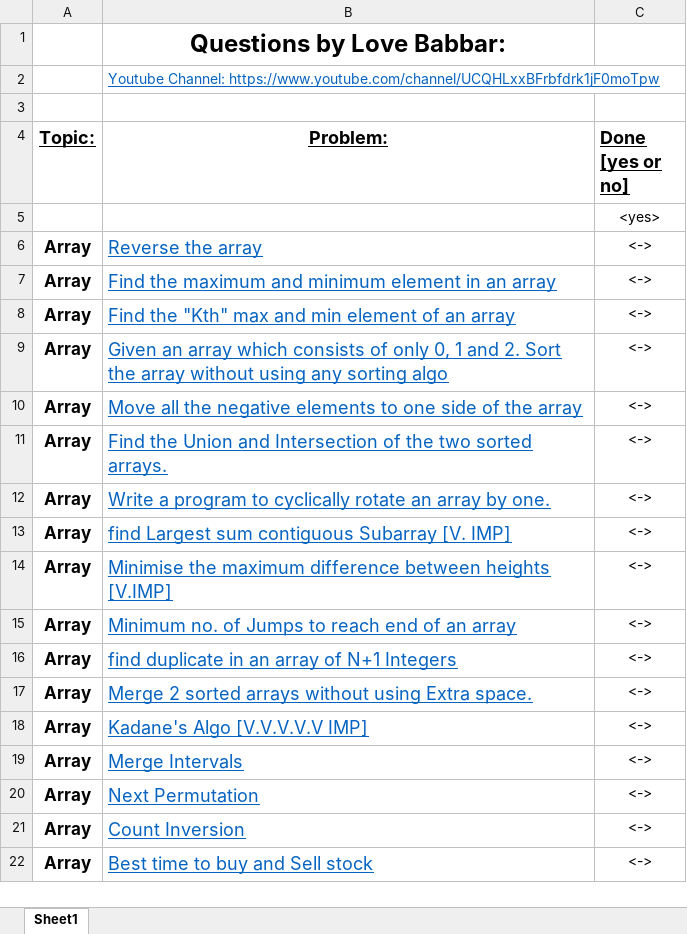
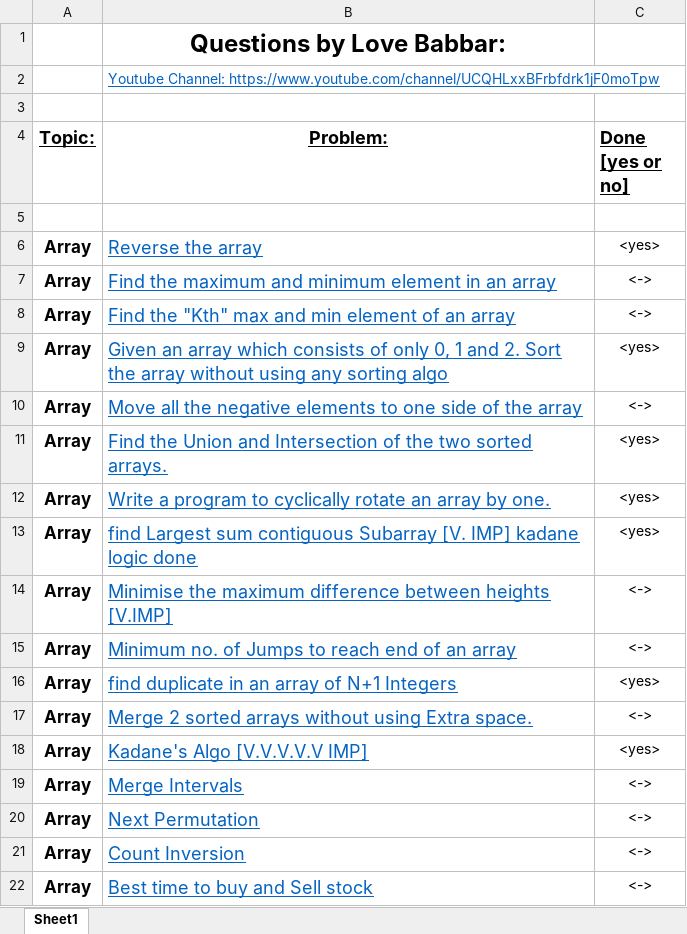
Before and after one commit to Sachin-0215/C-_DSA, an Excel workbook: FINAL450.xlsx, sheet Sheet1, drawn as a sheet; only a part is shown; values as stored, in another font and other column widths than the file's, no borders; the diff names each change by its address in the sheet, - before the commit and + after, or states it on an @@ line.

```diff
--- a/FINAL450.xlsx (sheet Sheet1)
+++ b/FINAL450.xlsx (sheet Sheet1)
-C5 (Done [yes or no]): <yes>
+C5 (Done [yes or no]): (empty)
-C6 (Done [yes or no]): <->
+C6 (Done [yes or no]): <yes>
-C9 (Done [yes or no]): <->
+C9 (Done [yes or no]): <yes>
-C11:C13 (Done [yes or no]): <->
+C11:C13 (Done [yes or no]): <yes>
-B13 (Problem:): …[V. IMP]
+B13 (Problem:): …[V. IMP] kadane logic done
-C16 (Done [yes or no]): <->
+C16 (Done [yes or no]): <yes>
-C18 (Done [yes or no]): <->
+C18 (Done [yes or no]): <yes>
```
Also changed, not shown: 1 other file.
